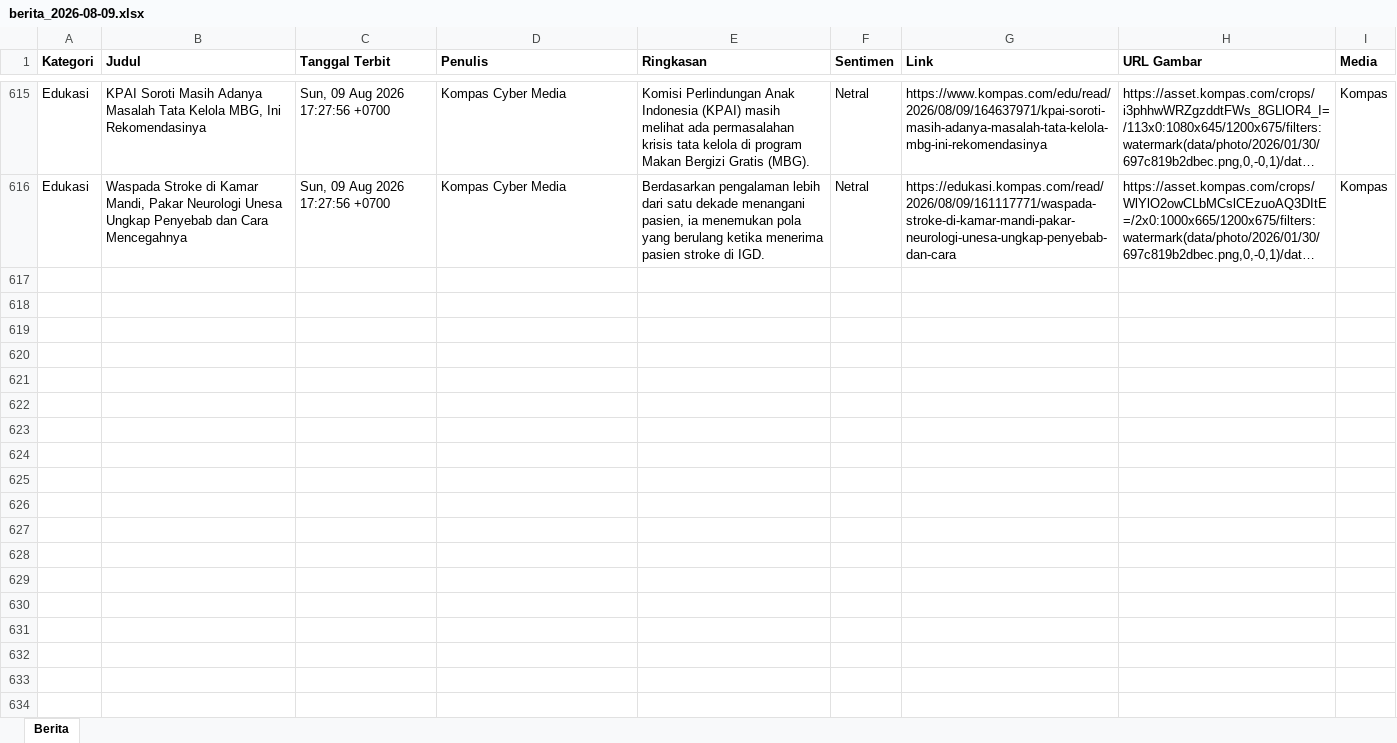
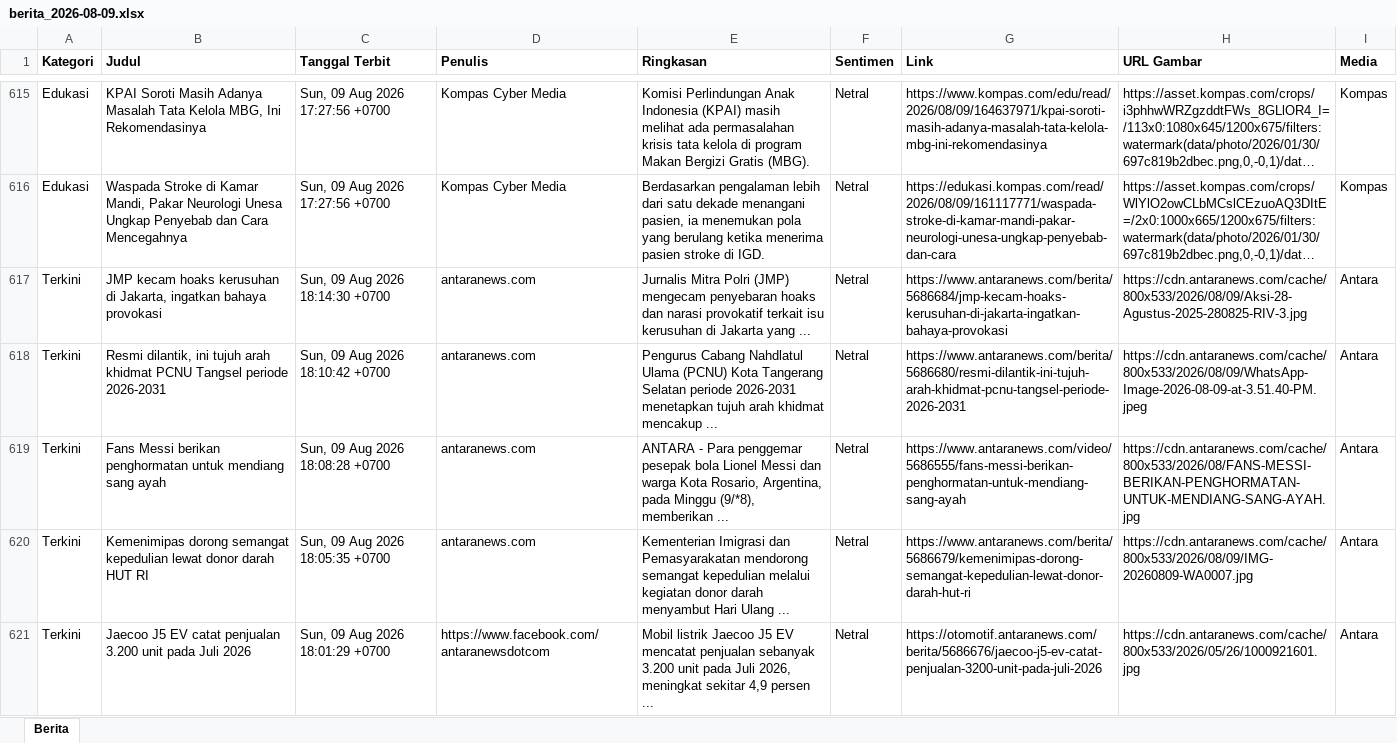
Before and after one commit to heriiskandar-pixel/scraper-berita-antara, an Excel workbook: data/berita_2026-08-09.xlsx, sheet Berita, drawn as a sheet; only a part is shown, gaps mark what is left out; long unchanged cells end in …; values as stored, in another font and other column widths than the file's, no borders; the diff covers the shown part only; the diff names each change by its address in the sheet, - before the commit and + after, or states it on an @@ line.

```diff
--- a/data/berita_2026-08-09.xlsx (sheet Berita)
+++ b/data/berita_2026-08-09.xlsx (sheet Berita)
+row 617: Terkini | JMP kecam hoaks kerusuhan di Jakarta, ingatkan bahaya provokasi | Sun, 09 Aug 2026 18:14:30 +0700 | antaranews.com | Jurnalis Mitra Polri (JMP) mengecam penyebaran hoaks dan narasi provokatif terkait isu kerusuhan di Jakarta yang ... | Netral | https://www.antaranews.com/berita/5686684/jmp-kecam-hoaks-kerusuhan-di-jakarta-ingatkan-bahaya-provokasi | https://cdn.antaranews.com/cache/800x533/2026/08/09/Aksi-28-Agustus-2025-280825-RIV-3.jpg | Antara
+row 618: Terkini | Resmi dilantik, ini tujuh arah khidmat PCNU Tangsel periode 2026-2031 | Sun, 09 Aug 2026 18:10:42 +0700 | antaranews.com | Pengurus Cabang Nahdlatul Ulama (PCNU) Kota Tangerang Selatan periode 2026-2031 menetapkan tujuh arah khidmat mencakup ... | Netral | https://www.antaranews.com/berita/5686680/resmi-dilantik-ini-tujuh-arah-khidmat-pcnu-tangsel-periode-2026-2031 | https://cdn.antaranews.com/cache/800x533/2026/08/09/WhatsApp-Image-2026-08-09-at-3.51.40-PM.jpeg | Antara
+row 619: Terkini | Fans Messi berikan penghormatan untuk mendiang sang ayah | Sun, 09 Aug 2026 18:08:28 +0700 | antaranews.com | ANTARA - Para penggemar pesepak bola Lionel Messi dan warga Kota Rosario, Argentina, pada Minggu (9/*8), memberikan ... | Netral | https://www.antaranews.com/video/5686555/fans-messi-berikan-penghormatan-untuk-mendiang-sang-ayah | https://cdn.antaranews.com/cache/800x533/2026/08/FANS-MESSI-BERIKAN-PENGHORMATAN-UNTUK-MENDIANG-SANG-AYAH.jpg | Antara
+row 620: Terkini | Kemenimipas dorong semangat kepedulian lewat donor darah HUT RI | Sun, 09 Aug 2026 18:05:35 +0700 | antaranews.com | Kementerian Imigrasi dan Pemasyarakatan mendorong semangat kepedulian melalui kegiatan donor darah menyambut Hari Ulang ... | Netral | https://www.antaranews.com/berita/5686679/kemenimipas-dorong-semangat-kepedulian-lewat-donor-darah-hut-ri | https://cdn.antaranews.com/cache/800x533/2026/08/09/IMG-20260809-WA0007.jpg | Antara
+row 621: Terkini | Jaecoo J5 EV catat penjualan 3.200 unit pada Juli 2026 | Sun, 09 Aug 2026 18:01:29 +0700 | https://www.facebook.com/antaranewsdotcom | Mobil listrik Jaecoo J5 EV mencatat penjualan sebanyak 3.200 unit pada Juli 2026, meningkat sekitar 4,9 persen ... | Netral | https://otomotif.antaranews.com/berita/5686676/jaecoo-j5-ev-catat-penjualan-3200-unit-pada-juli-2026 | https://cdn.antaranews.com/cache/800x533/2026/05/26/1000921601.jpg | Antara
```
Also changed, not shown: 41 added rows elsewhere in this sheet, data/berita_2026-08-04.xlsx, data/berita_2026-08-05.xlsx, 3 other files.
